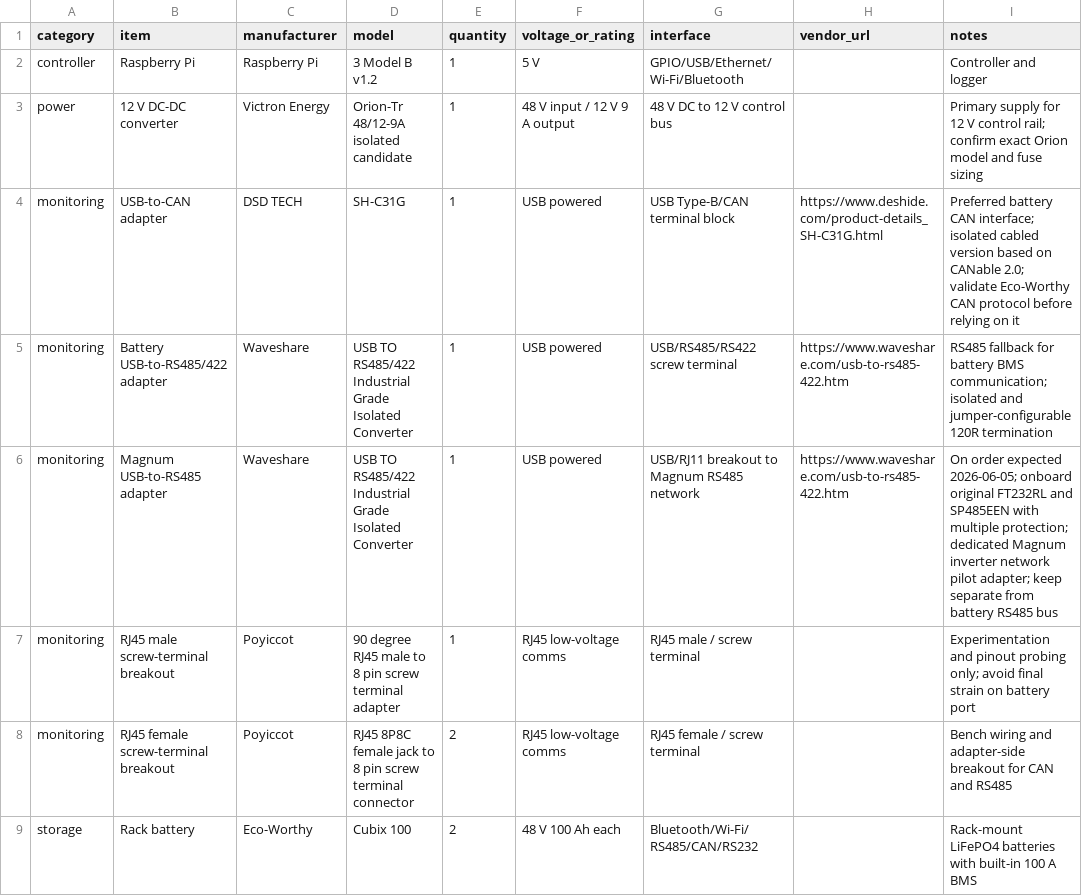
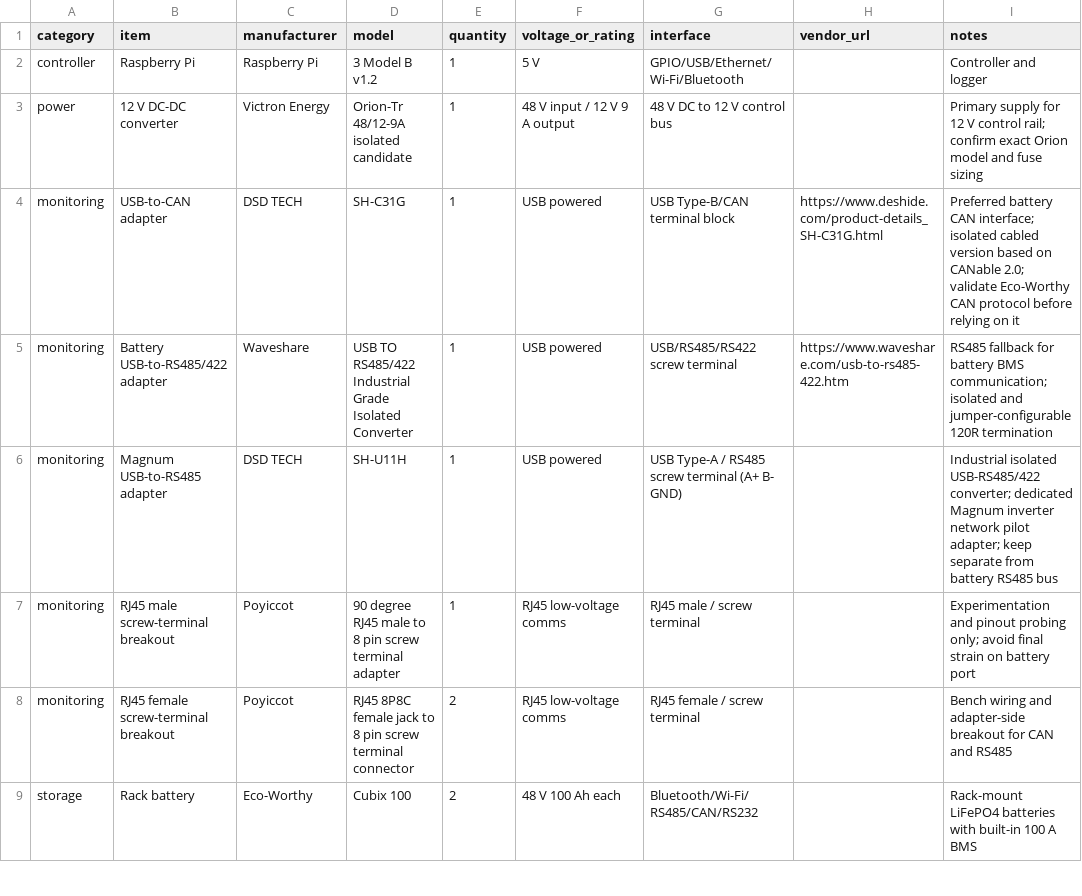
Before and after one commit to finitor/power-system, a CSV file: hardware/bom.csv, drawn as a sheet; only a part is shown.

```diff
--- a/hardware/bom.csv
+++ b/hardware/bom.csv
@@ -5,3 +5,3 @@ monitoring,USB-to-CAN adapter,DSD TECH,SH-C31G,1,USB powered,USB Type-B/CAN term
 monitoring,Battery USB-to-RS485/422 adapter,Waveshare,USB TO RS485/422 Industrial Grade Isolated Converter,1,USB powered,USB/RS485/RS422 screw terminal,https://www.waveshare.com/usb-to-rs485-422.htm,RS485 fallback for battery BMS communication; isolated and jumper-configurable 120R termination
-monitoring,Magnum USB-to-RS485 adapter,Waveshare,USB TO RS485/422 Industrial Grade Isolated Converter,1,USB powered,USB/RJ11 breakout to Magnum RS485 network,https://www.waveshare.com/usb-to-rs485-422.htm,On order expected 2026-06-05; onboard original FT232RL and SP485EEN with multiple protection; dedicated Magnum inverter network pilot adapter; keep separate from battery RS485 bus
+monitoring,Magnum USB-to-RS485 adapter,DSD TECH,SH-U11H,1,USB powered,USB Type-A / RS485 screw terminal (A+ B- GND),,Industrial isolated USB-RS485/422 converter; dedicated Magnum inverter network pilot adapter; keep separate from battery RS485 bus
 monitoring,RJ45 male screw-terminal breakout,Poyiccot,90 degree RJ45 male to 8 pin screw terminal adapter,1,RJ45 low-voltage comms,RJ45 male / screw terminal,,Experimentation and pinout probing only; avoid final strain on battery port
```
Also changed, not shown: hardware/on-hand.csv, 1 other file.
